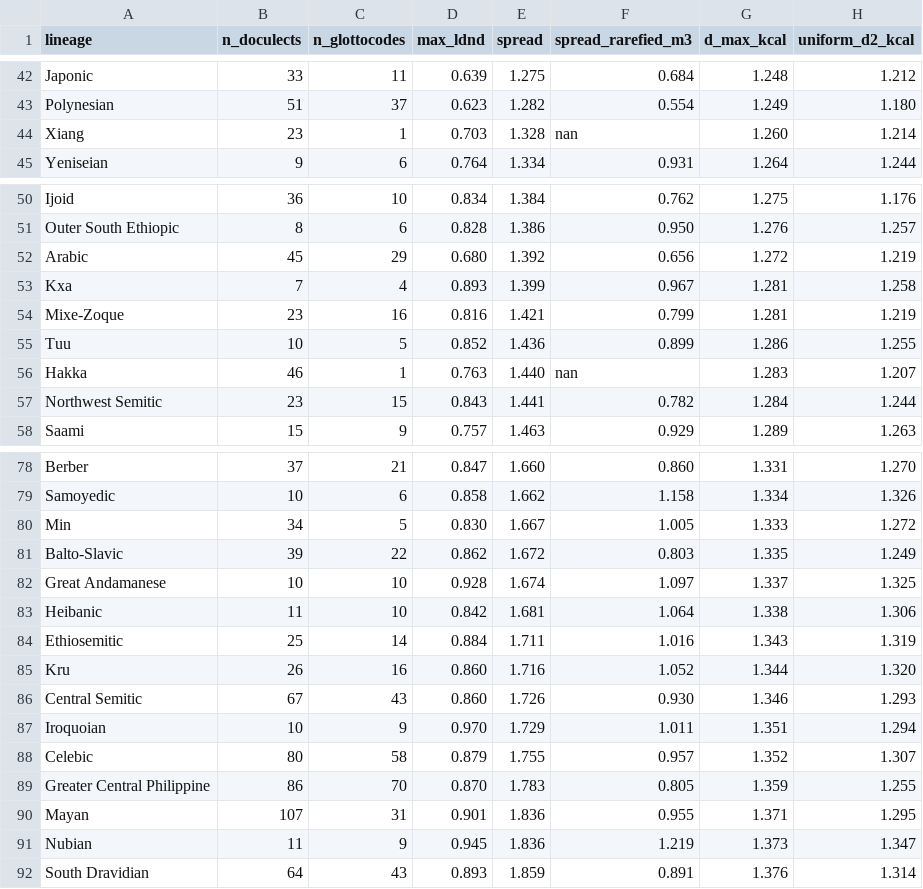
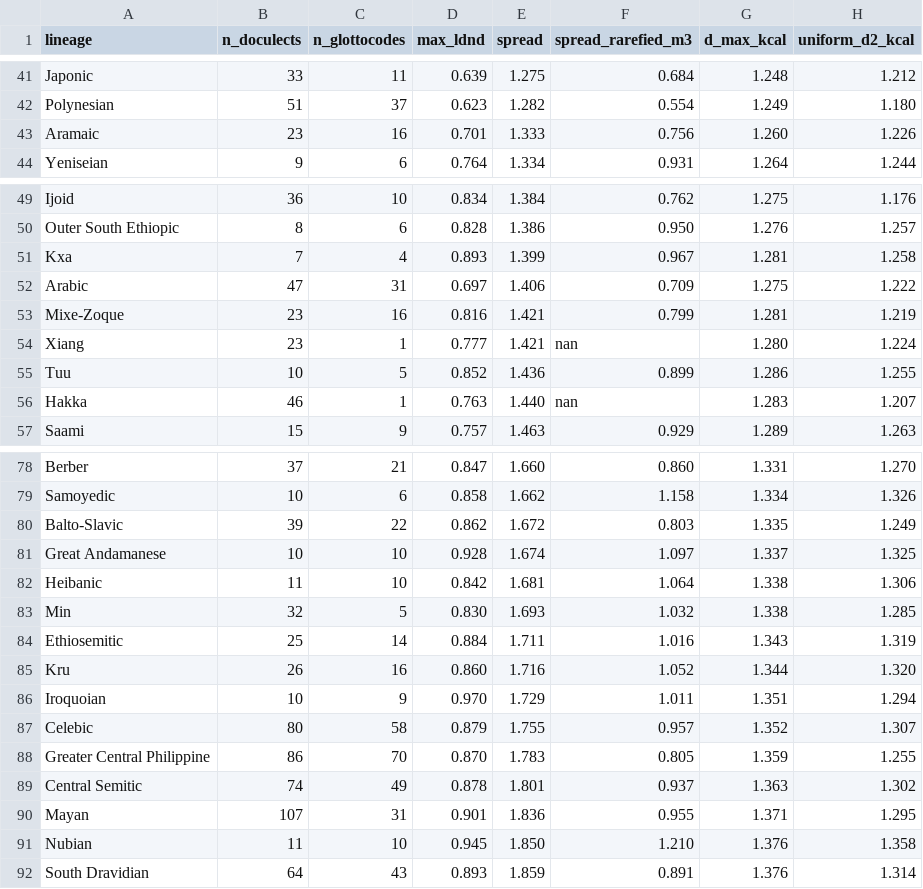
Before and after one commit to iwsfutcmd/lingustic-diversity, a CSV file: docs/data/summary.csv, drawn as a sheet; only a part is shown, gaps mark what is left out; the diff covers the shown part only.

```diff
--- a/docs/data/summary.csv
+++ b/docs/data/summary.csv
@@ -43,3 +42,3 @@ Japonic,33,11,0.639,1.275,0.684,1.248,1.212
 Polynesian,51,37,0.623,1.282,0.554,1.249,1.180
-Xiang,23,1,0.703,1.328,nan,1.260,1.214
+Aramaic,23,16,0.701,1.333,0.756,1.260,1.226
 Yeniseian,9,6,0.764,1.334,0.931,1.264,1.244
@@ -51,8 +50,8 @@ Ijoid,36,10,0.834,1.384,0.762,1.275,1.176
 Outer South Ethiopic,8,6,0.828,1.386,0.950,1.276,1.257
-Arabic,45,29,0.680,1.392,0.656,1.272,1.219
 Kxa,7,4,0.893,1.399,0.967,1.281,1.258
+Arabic,47,31,0.697,1.406,0.709,1.275,1.222
 Mixe-Zoque,23,16,0.816,1.421,0.799,1.281,1.219
+Xiang,23,1,0.777,1.421,nan,1.280,1.224
 Tuu,10,5,0.852,1.436,0.899,1.286,1.255
 Hakka,46,1,0.763,1.440,nan,1.283,1.207
-Northwest Semitic,23,15,0.843,1.441,0.782,1.284,1.244
 Saami,15,9,0.757,1.463,0.929,1.289,1.263
@@ -79,3 +79,2 @@ Berber,37,21,0.847,1.660,0.860,1.331,1.270
 Samoyedic,10,6,0.858,1.662,1.158,1.334,1.326
-Min,34,5,0.830,1.667,1.005,1.333,1.272
 Balto-Slavic,39,22,0.862,1.672,0.803,1.335,1.249
@@ -83,5 +82,5 @@ Great Andamanese,10,10,0.928,1.674,1.097,1.337,1.325
 Heibanic,11,10,0.842,1.681,1.064,1.338,1.306
+Min,32,5,0.830,1.693,1.032,1.338,1.285
 Ethiosemitic,25,14,0.884,1.711,1.016,1.343,1.319
 Kru,26,16,0.860,1.716,1.052,1.344,1.320
-Central Semitic,67,43,0.860,1.726,0.930,1.346,1.293
 Iroquoian,10,9,0.970,1.729,1.011,1.351,1.294
@@ -89,4 +88,5 @@ Celebic,80,58,0.879,1.755,0.957,1.352,1.307
 Greater Central Philippine,86,70,0.870,1.783,0.805,1.359,1.255
+Central Semitic,74,49,0.878,1.801,0.937,1.363,1.302
 Mayan,107,31,0.901,1.836,0.955,1.371,1.295
-Nubian,11,9,0.945,1.836,1.219,1.373,1.347
+Nubian,11,10,0.945,1.850,1.210,1.376,1.358
 South Dravidian,64,43,0.893,1.859,0.891,1.376,1.314
```
Also changed, not shown: 2 added rows, 2 removed rows and 81 edited cells elsewhere in this file, docs/data/relative.csv, results/relative.csv, 12 other files.
